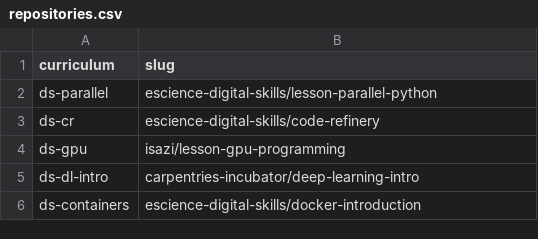
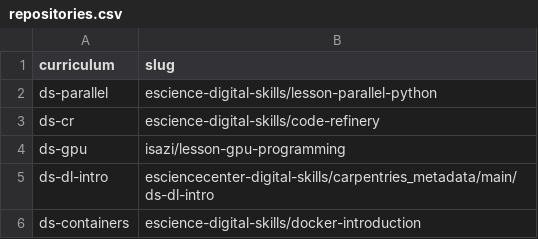
Before and after one commit to esciencecenter-digital-skills/2021-11-22-ds-dl-intro, a CSV file: _data/repositories.csv, drawn as a sheet.

Commit message:
Changed repositories.csv Hacked index.md to fit the course

```diff
--- a/_data/repositories.csv
+++ b/_data/repositories.csv
@@ -4,3 +4,3 @@ ds-cr,escience-digital-skills/code-refinery
 ds-gpu,isazi/lesson-gpu-programming
-ds-dl-intro,carpentries-incubator/deep-learning-intro
+ds-dl-intro,esciencecenter-digital-skills/carpentries_metadata/main/ds-dl-intro
 ds-containers,escience-digital-skills/docker-introduction
```
Also changed, not shown: 1 other file.
